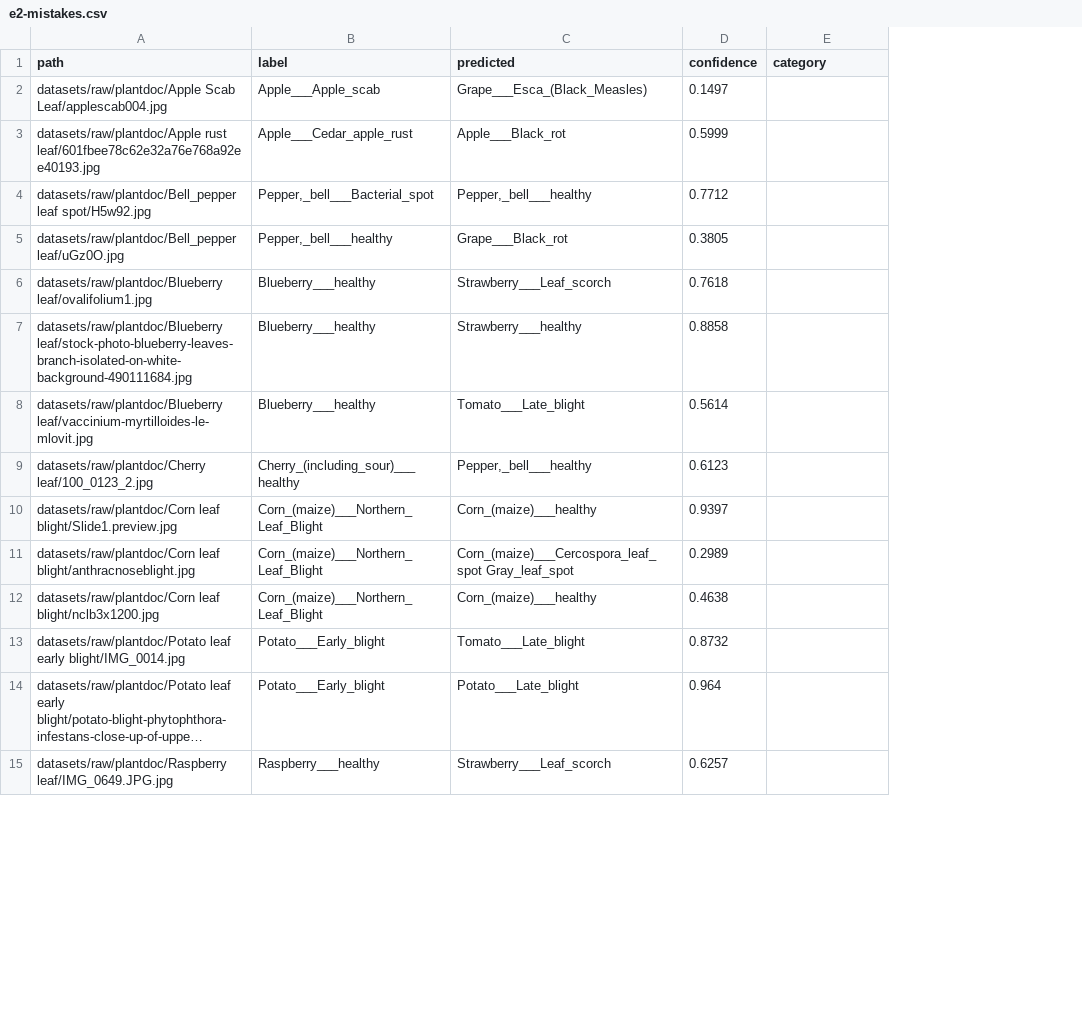
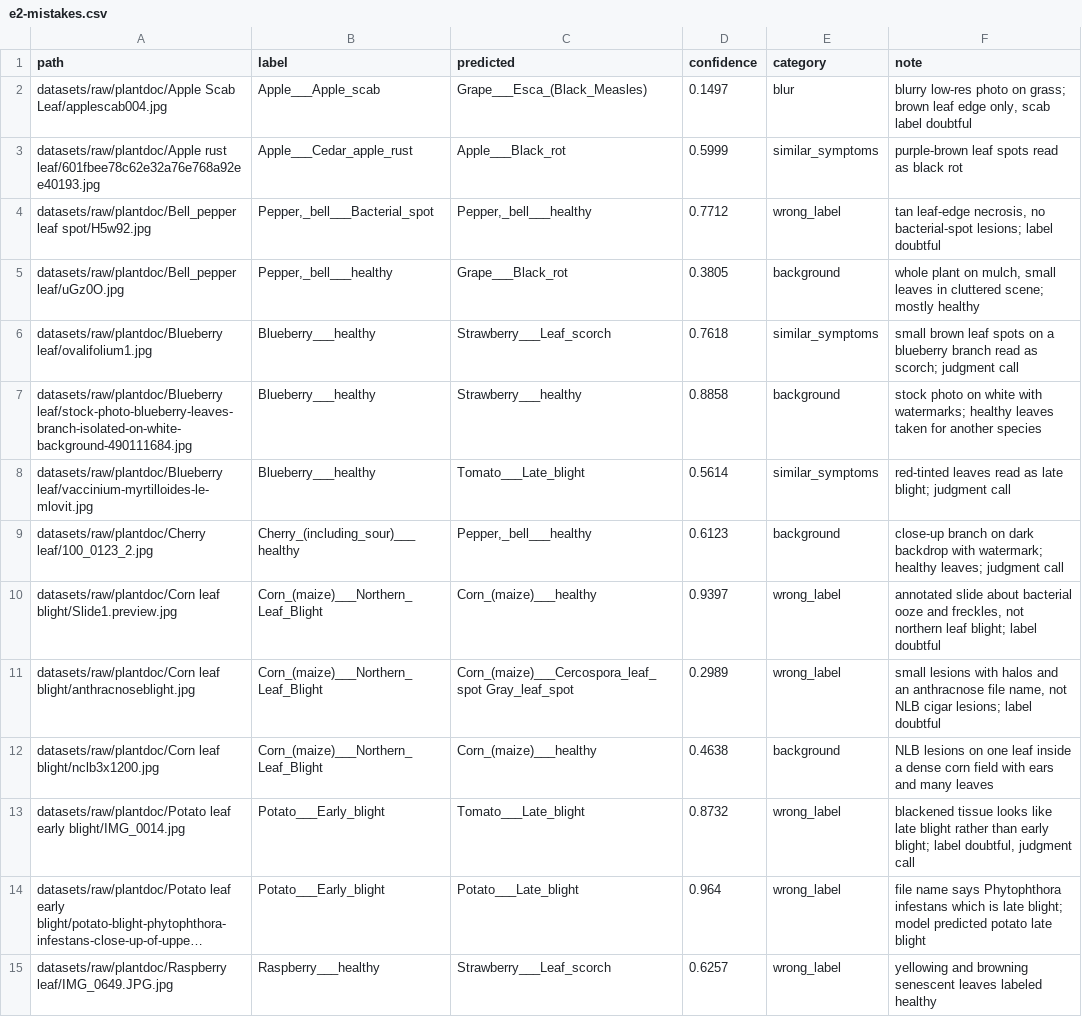
Before and after one commit to aakashksen/sprout, a CSV file: results/e2-mistakes.csv, drawn as a sheet; only a part is shown; long unchanged cells end in …; the diff covers the shown part only; the diff names each change by its address in the sheet, - before the commit and + after, or states it on an @@ line.

Commit message:
results: E2 hand-categorized mistakes, mask check and error analysis

```diff
--- a/results/e2-mistakes.csv
+++ b/results/e2-mistakes.csv
+column F (note), rows 2-15: blurry low-res photo on grass; brown leaf edge only, scab label doubtful | purple-brown leaf spots read as black rot | tan leaf-edge necrosis, no bacterial-spot lesions; label doubtful | whole plant on mulch, small leaves in cluttered scene; mostly healthy | small brown leaf spots on a blueberry branch read as scorch; judgment call | stock photo on white with watermarks; healthy leaves taken for another species | red-tinted leaves read as late blight; judgment call | close-up branch on dark backdrop with watermark; healthy leaves; judgment call | annotated slide about bacterial ooze and freckles, not northern leaf blight; label doubtful | small lesions with halos and an anthracnose file name, not NLB cigar lesions; label doubtful | NLB lesions on one leaf inside a dense corn field with ears and many leaves | blackened tissue looks like late blight rather than early blight; label doubtful, judgment call | file name says Phytophthora infestans which is late blight; model predicted potato late blight | yellowing and browning senescent leaves labeled healthy
-E2 (category): (empty)
+E2 (category): blur
-E3 (category): (empty)
+E3 (category): similar_symptoms
-E4 (category): (empty)
+E4 (category): wrong_label
-E5 (category): (empty)
+E5 (category): background
-E6 (category): (empty)
+E6 (category): similar_symptoms
-E7 (category): (empty)
+E7 (category): background
-E8 (category): (empty)
+E8 (category): similar_symptoms
-E9 (category): (empty)
+E9 (category): background
-E10:E11 (category): (empty)
+E10:E11 (category): wrong_label
-E12 (category): (empty)
+E12 (category): background
-E13:E15 (category): (empty)
+E13:E15 (category): wrong_label
```
Also changed, not shown: 36 edited cells elsewhere in this file, results/e2-mask-check.csv, 3 other files.
